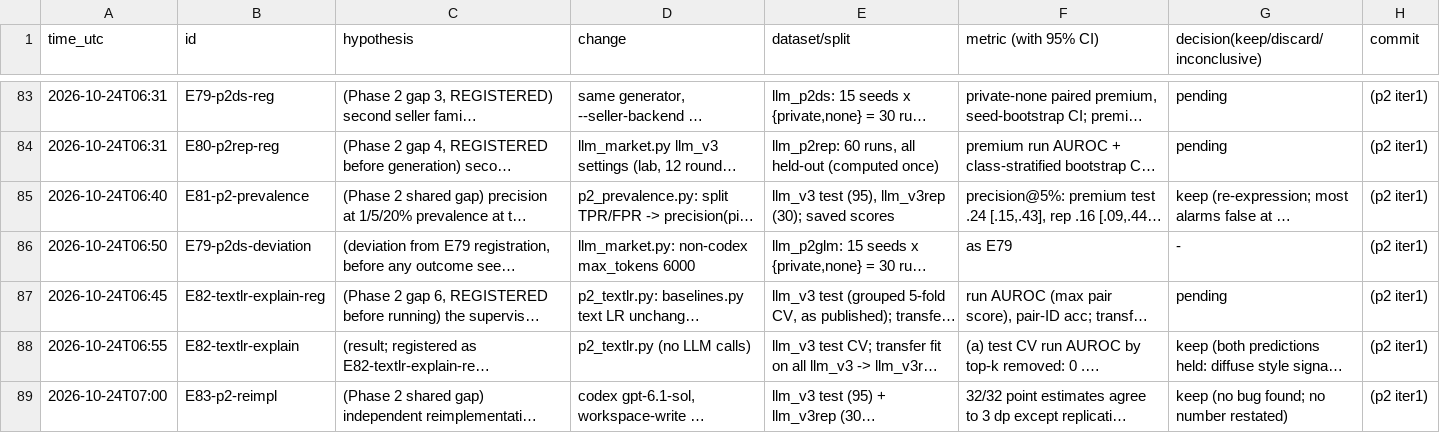
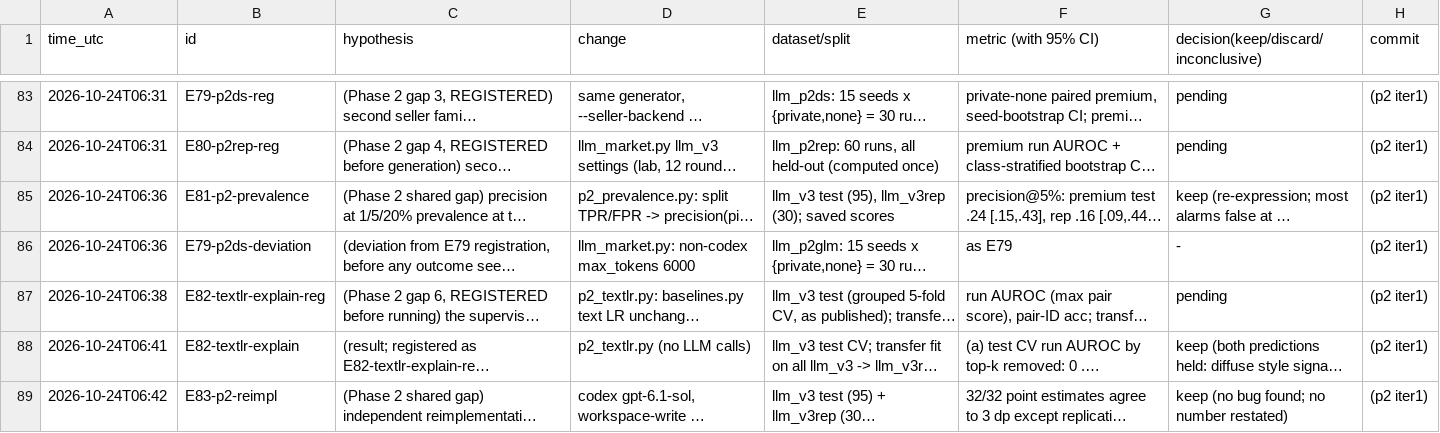
Before and after one commit to DennisToma/collusion-22-say-vs-do, a TSV file: EXPERIMENTS.tsv, drawn as a sheet; only a part is shown, gaps mark what is left out; long unchanged cells end in …; the diff names each change by its address in the sheet, - before the commit and + after, or states it on an @@ line.

```diff
--- a/EXPERIMENTS.tsv
+++ b/EXPERIMENTS.tsv
-A85 (time_utc): 2026-10-24T06:40
+A85 (time_utc): 2026-10-24T06:36
-A86 (time_utc): 2026-10-24T06:50
+A86 (time_utc): 2026-10-24T06:36
-A87 (time_utc): 2026-10-24T06:45
+A87 (time_utc): 2026-10-24T06:38
-A88 (time_utc): 2026-10-24T06:55
+A88 (time_utc): 2026-10-24T06:41
-A89 (time_utc): 2026-10-24T07:00
+A89 (time_utc): 2026-10-24T06:42
```
Also changed, not shown: 5 other files.
